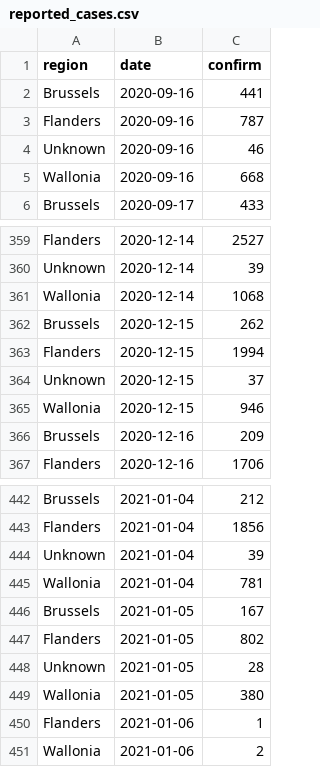
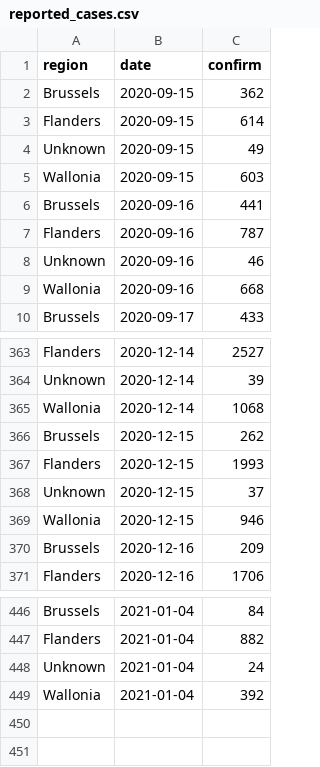
Before and after one commit to epiforecasts/covid-rt-estimates, a CSV file: subnational/belgium/cases/summary/reported_cases.csv, drawn as a sheet; only a part is shown, gaps mark what is left out; removed rows and columns are numbered as before the commit, all else as after; the diff covers the shown part only; the diff names each change by its address in the sheet, - before the commit and + after, or states it on an @@ line.

```diff
--- a/subnational/belgium/cases/summary/reported_cases.csv
+++ b/subnational/belgium/cases/summary/reported_cases.csv
+row 2: Brussels | 2020-09-15 | 362
+row 3: Flanders | 2020-09-15 | 614
+row 4: Unknown | 2020-09-15 | 49
+row 5: Wallonia | 2020-09-15 | 603
-C367 (confirm): 1994
+C367 (confirm): 1993
-C446 (confirm): 212
+C446 (confirm): 84
-C447 (confirm): 1856
+C447 (confirm): 882
-C448 (confirm): 39
+C448 (confirm): 24
-C449 (confirm): 781
+C449 (confirm): 392
-row 446: Brussels | 2021-01-05 | 167
-row 447: Flanders | 2021-01-05 | 802
-row 448: Unknown | 2021-01-05 | 28
-row 449: Wallonia | 2021-01-05 | 380
-row 450: Flanders | 2021-01-06 | 1
-row 451: Wallonia | 2021-01-06 | 2
```
Also changed, not shown: 18 edited cells elsewhere in this file, subnational/belgium/cases/summary/cases_by_infection.csv, subnational/belgium/cases/summary/cases_by_report.csv, 57 other files.
